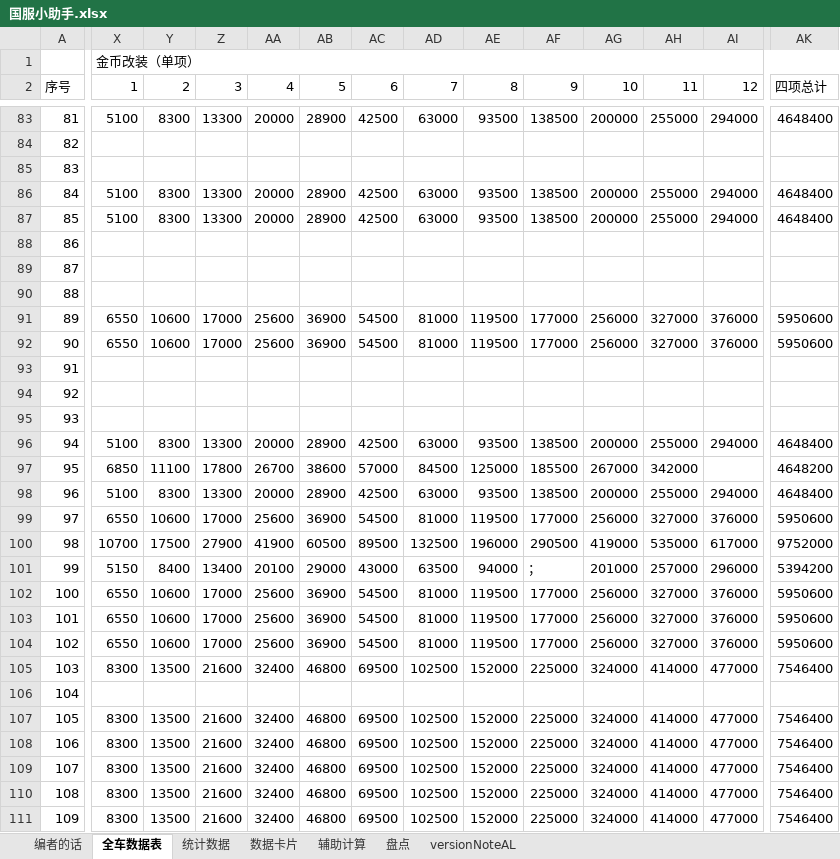
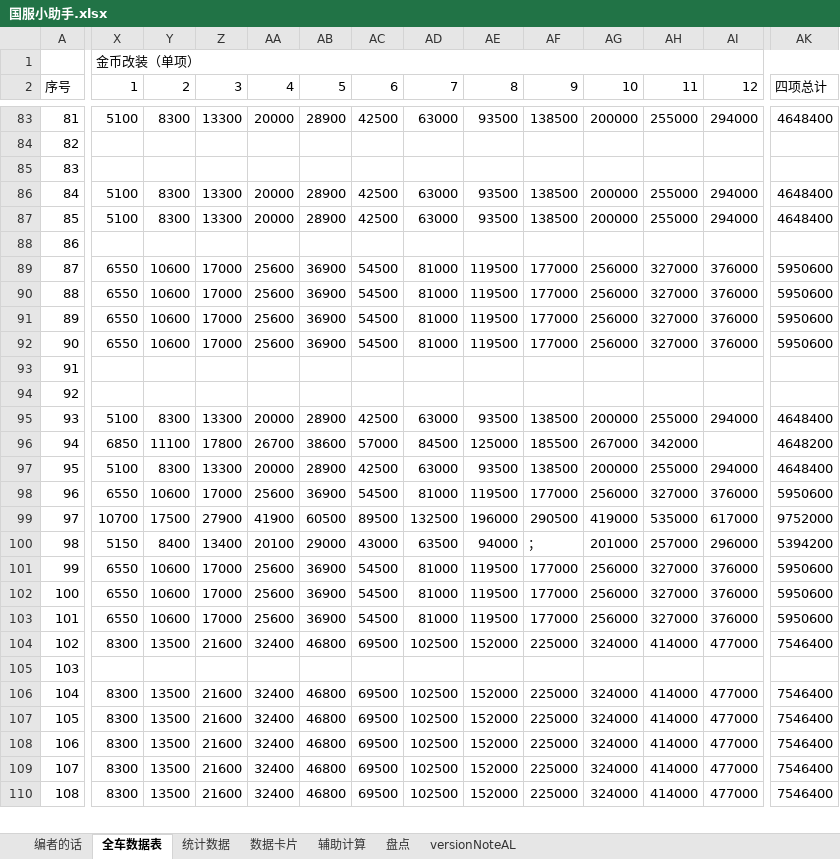
Before and after one commit to a9helper/a9-data, an Excel workbook: 国服小助手.xlsx, sheet 全车数据表, drawn as a sheet; only a part is shown, gaps mark what is left out; values as stored, in another font and other column widths than the file's, no cell formats; removed rows and columns are numbered as before the commit, all else as after; rows hold the shown columns only; the diff covers the shown part only; the diff names each change by its address in the sheet, - before the commit and + after, or states it on an @@ line.

```diff
--- a/国服小助手.xlsx (sheet 全车数据表)
+++ b/国服小助手.xlsx (sheet 全车数据表)
-X89:X90 (1): (empty)
+X89:X90 (1): 6550
-Y89:Y90 (2): (empty)
+Y89:Y90 (2): 10600
-Z89:Z90 (3): (empty)
+Z89:Z90 (3): 17000
-AA89:AA90 (4): (empty)
+AA89:AA90 (4): 25600
-AB89:AB90 (5): (empty)
+AB89:AB90 (5): 36900
-AC89:AC90 (6): (empty)
+AC89:AC90 (6): 54500
-AD89:AD90 (7): (empty)
+AD89:AD90 (7): 81000
-AE89:AE90 (8): (empty)
+AE89:AE90 (8): 119500
-AF89:AF90 (9): (empty)
+AF89:AF90 (9): 177000
-AG89:AG90 (10): (empty)
+AG89:AG90 (10): 256000
-AH89:AH90 (11): (empty)
+AH89:AH90 (11): 327000
-AI89:AI90 (12): (empty)
+AI89:AI90 (12): 376000
-AK89:AK90 (四项总计): (empty)
+AK89:AK90 (四项总计): 5950600
-row 95: 93
-A95 (序号): 94
+A95 (序号): 93
-A96 (序号): 95
+A96 (序号): 94
-A97 (序号): 96
+A97 (序号): 95
-A98 (序号): 97
+A98 (序号): 96
-A99 (序号): 98
+A99 (序号): 97
-A100 (序号): 99
+A100 (序号): 98
-A101 (序号): 100
+A101 (序号): 99
-A102 (序号): 101
+A102 (序号): 100
-A103 (序号): 102
+A103 (序号): 101
-A104 (序号): 103
+A104 (序号): 102
-A105 (序号): 104
+A105 (序号): 103
-A106 (序号): 105
+A106 (序号): 104
-A107 (序号): 106
+A107 (序号): 105
-A108 (序号): 107
+A108 (序号): 106
-A109 (序号): 108
+A109 (序号): 107
-A110 (序号): 109
+A110 (序号): 108
```
Also changed, not shown: 1 added row and 216 edited cells elsewhere in this sheet, sheet 数据卡片, sheet 统计数据, cell formats, formulas that keep their value, 国际服小助手.xlsx.
